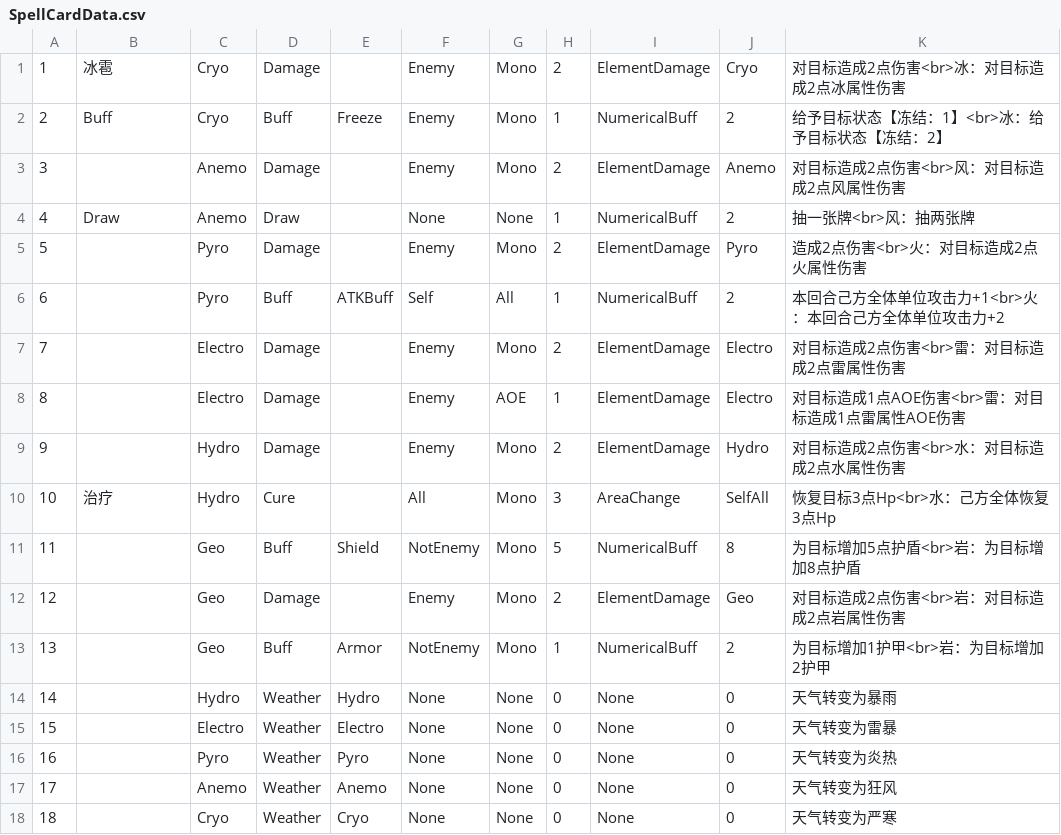
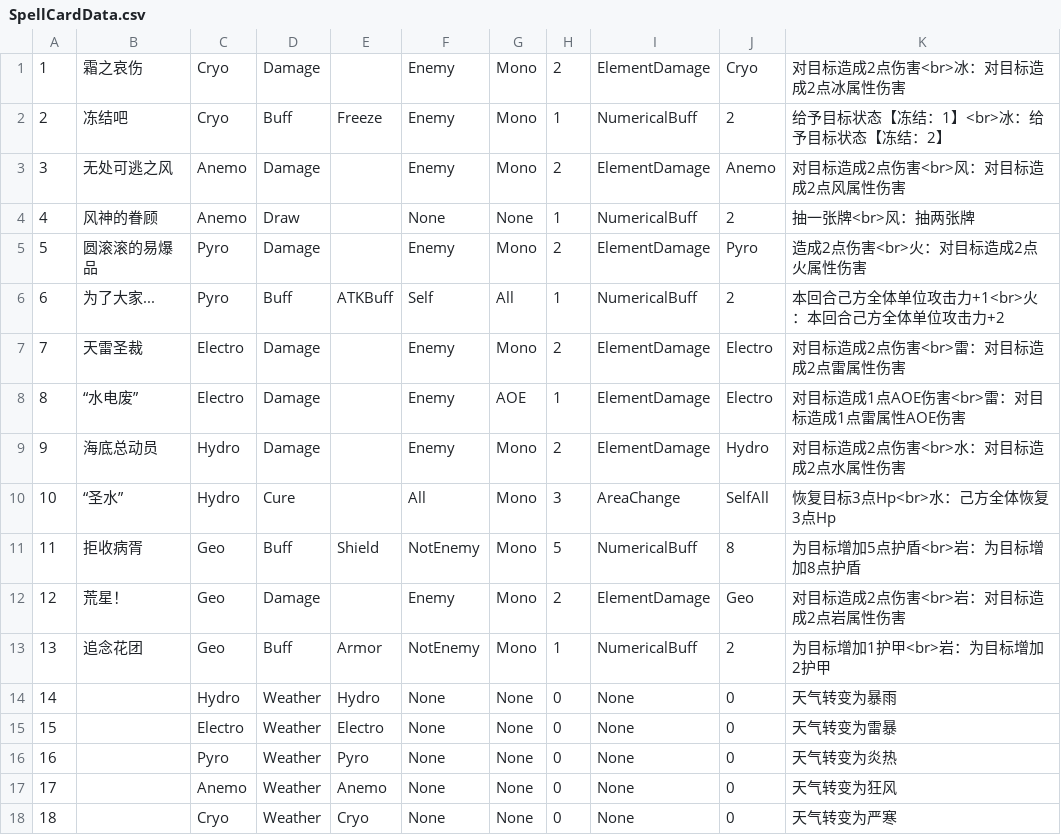
Before and after one commit to genpai-impact/genpai, a CSV file: Assets/Resources/Data/SpellCardData.csv, drawn as a sheet.

```diff
--- a/Assets/Resources/Data/SpellCardData.csv
+++ b/Assets/Resources/Data/SpellCardData.csv
@@ -1,14 +1,14 @@
-1,冰雹,Cryo,Damage,,Enemy,Mono,2,ElementDamage,Cryo,对目标造成2点伤害<br>冰：对目标造成2点冰属性伤害
-2,Buff,Cryo,Buff,Freeze,Enemy,Mono,1,NumericalBuff,2,给予目标状态【冻结：1】<br>冰：给予目标状态【冻结：2】
-3,,Anemo,Damage,,Enemy,Mono,2,ElementDamage,Anemo,对目标造成2点伤害<br>风：对目标造成2点风属性伤害
-4,Draw,Anemo,Draw,,None,None,1,NumericalBuff,2,抽一张牌<br>风：抽两张牌
-5,,Pyro,Damage,,Enemy,Mono,2,ElementDamage,Pyro,造成2点伤害<br>火：对目标造成2点火属性伤害
-6,,Pyro,Buff,ATKBuff,Self,All,1,NumericalBuff,2,本回合己方全体单位攻击力+1<br>火：本回合己方全体单位攻击力+2
-7,,Electro,Damage,,Enemy,Mono,2,ElementDamage,Electro,对目标造成2点伤害<br>雷：对目标造成2点雷属性伤害
-8,,Electro,Damage,,Enemy,AOE,1,ElementDamage,Electro,对目标造成1点AOE伤害<br>雷：对目标造成1点雷属性AOE伤害
-9,,Hydro,Damage,,Enemy,Mono,2,ElementDamage,Hydro,对目标造成2点伤害<br>水：对目标造成2点水属性伤害
-10,治疗,Hydro,Cure,,All,Mono,3,AreaChange,SelfAll,恢复目标3点Hp<br>水：己方全体恢复3点Hp
-11,,Geo,Buff,Shield,NotEnemy,Mono,5,NumericalBuff,8,为目标增加5点护盾<br>岩：为目标增加8点护盾
-12,,Geo,Damage,,Enemy,Mono,2,ElementDamage,Geo,对目标造成2点伤害<br>岩：对目标造成2点岩属性伤害
-13,,Geo,Buff,Armor,NotEnemy,Mono,1,NumericalBuff,2,为目标增加1护甲<br>岩：为目标增加2护甲
+1,霜之哀伤,Cryo,Damage,,Enemy,Mono,2,ElementDamage,Cryo,对目标造成2点伤害<br>冰：对目标造成2点冰属性伤害
+2,冻结吧,Cryo,Buff,Freeze,Enemy,Mono,1,NumericalBuff,2,给予目标状态【冻结：1】<br>冰：给予目标状态【冻结：2】
+3,无处可逃之风,Anemo,Damage,,Enemy,Mono,2,ElementDamage,Anemo,对目标造成2点伤害<br>风：对目标造成2点风属性伤害
+4,风神的眷顾,Anemo,Draw,,None,None,1,NumericalBuff,2,抽一张牌<br>风：抽两张牌
+5,圆滚滚的易爆品,Pyro,Damage,,Enemy,Mono,2,ElementDamage,Pyro,造成2点伤害<br>火：对目标造成2点火属性伤害
+6,为了大家...,Pyro,Buff,ATKBuff,Self,All,1,NumericalBuff,2,本回合己方全体单位攻击力+1<br>火：本回合己方全体单位攻击力+2
+7,天雷圣裁,Electro,Damage,,Enemy,Mono,2,ElementDamage,Electro,对目标造成2点伤害<br>雷：对目标造成2点雷属性伤害
+8,“水电废”,Electro,Damage,,Enemy,AOE,1,ElementDamage,Electro,对目标造成1点AOE伤害<br>雷：对目标造成1点雷属性AOE伤害
+9,海底总动员,Hydro,Damage,,Enemy,Mono,2,ElementDamage,Hydro,对目标造成2点伤害<br>水：对目标造成2点水属性伤害
+10,“圣水”,Hydro,Cure,,All,Mono,3,AreaChange,SelfAll,恢复目标3点Hp<br>水：己方全体恢复3点Hp
+11,拒收病胥,Geo,Buff,Shield,NotEnemy,Mono,5,NumericalBuff,8,为目标增加5点护盾<br>岩：为目标增加8点护盾
+12,荒星！,Geo,Damage,,Enemy,Mono,2,ElementDamage,Geo,对目标造成2点伤害<br>岩：对目标造成2点岩属性伤害
+13,追念花团,Geo,Buff,Armor,NotEnemy,Mono,1,NumericalBuff,2,为目标增加1护甲<br>岩：为目标增加2护甲
 14,,Hydro,Weather,Hydro,None,None,0,None,0,天气转变为暴雨
```
Also changed, not shown: 24 other files.
